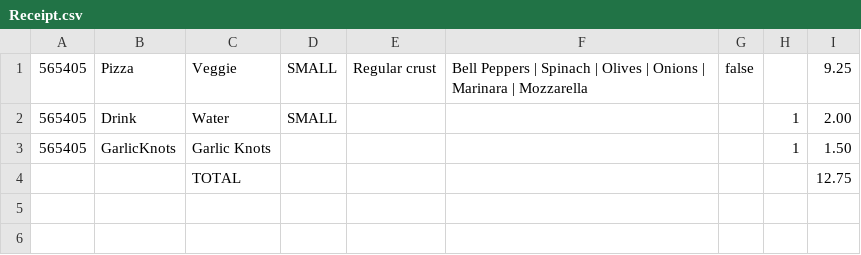
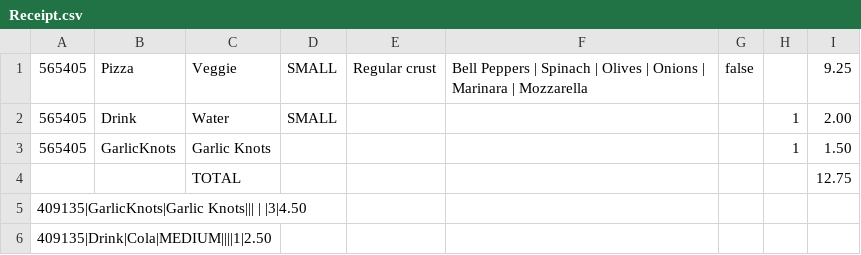
Before and after one commit to kxsanders/PizzaPlanet, a CSV file: src/main/resources/Receipts/Receipt.csv, drawn as a sheet; the diff names each change by its address in the sheet, - before the commit and + after, or states it on an @@ line.

```diff
--- a/src/main/resources/Receipts/Receipt.csv
+++ b/src/main/resources/Receipts/Receipt.csv
+row 5: 409135|GarlicKnots|Garlic Knots||| | |3|4.50
+row 6: 409135|Drink|Cola|MEDIUM||||1|2.50
```
Also changed, not shown: 14 other files.
